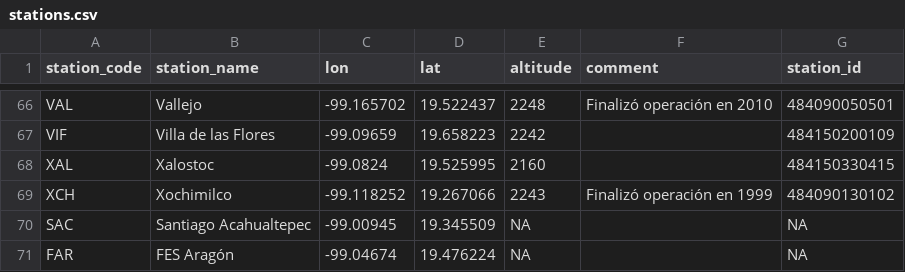
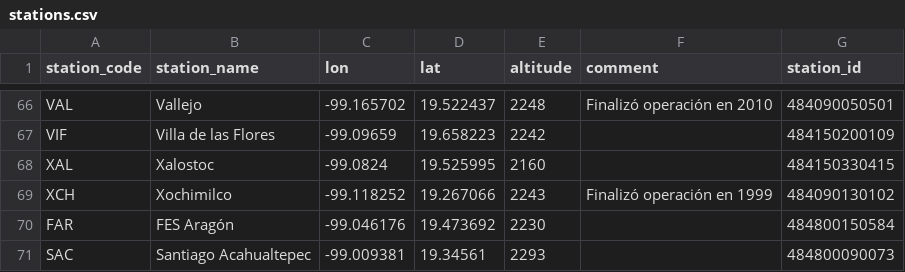
Before and after one commit to diegovalle/aire.zmvm, a CSV file: data-raw/stations.csv, drawn as a sheet; only a part is shown, gaps mark what is left out.

Commit message:
data on new stations from http://www.aire.cdmx.gob.mx/default.php

```diff
--- a/data-raw/stations.csv
+++ b/data-raw/stations.csv
@@ -69,3 +69,3 @@ XAL,Xalostoc,-99.0824,19.525995,2160,,484150330415
 XCH,Xochimilco,-99.118252,19.267066,2243,Finalizó operación en 1999,484090130102
-SAC,Santiago Acahualtepec,-99.00945,19.345509,NA,,NA
-FAR,FES Aragón,-99.04674,19.476224,NA,,NA
+FAR,FES Aragón,-99.046176,19.473692,2230,,484800150584
+SAC,Santiago Acahualtepec,-99.009381,19.34561,2293,,484800090073
```
Also changed, not shown: 1 other file.
